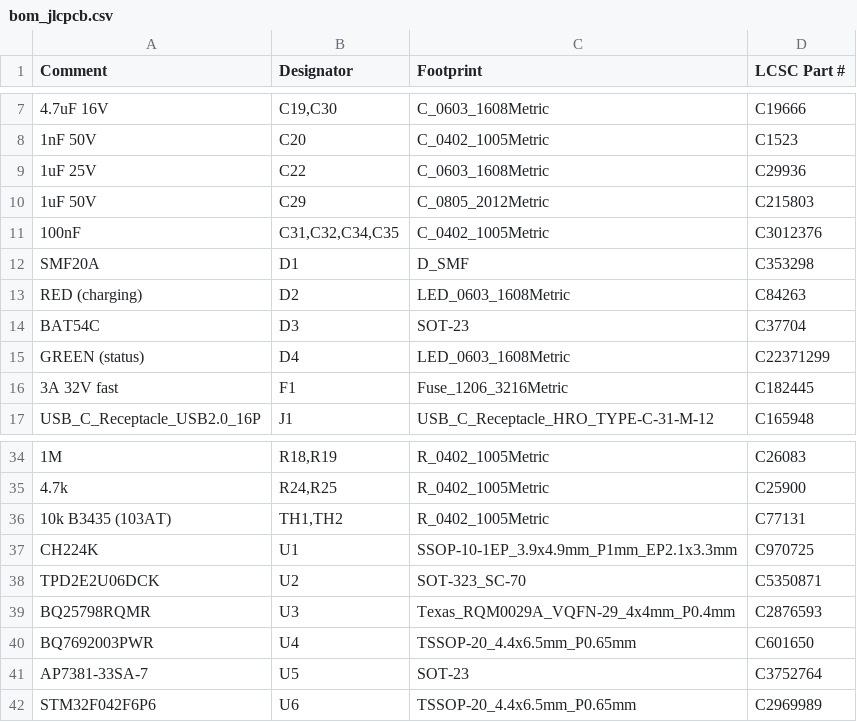
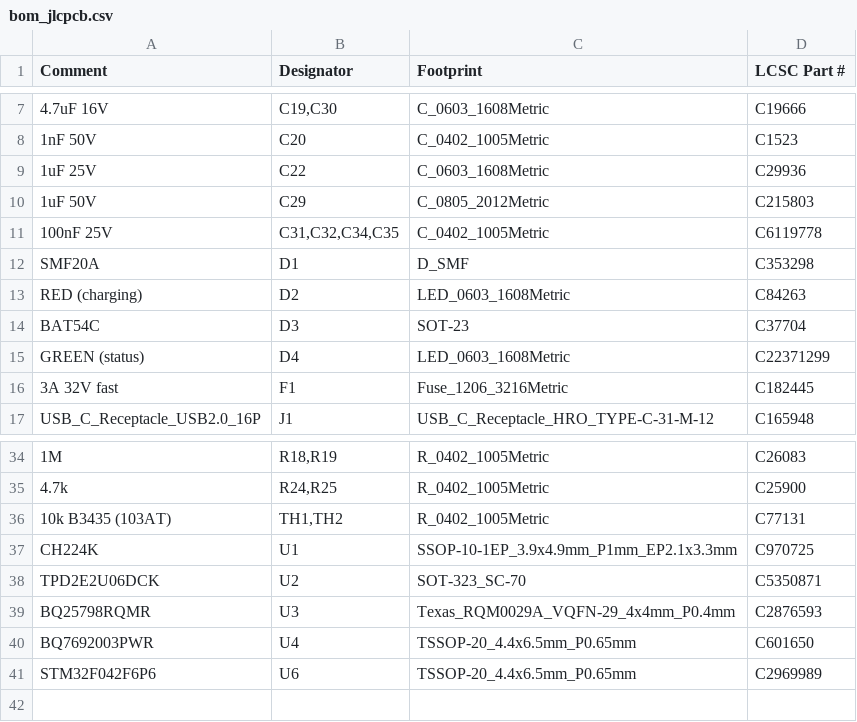
Before and after one commit to Fluffik214/airsoft-battery-module, a CSV file: production/assembly/bom_jlcpcb.csv, drawn as a sheet; only a part is shown, gaps mark what is left out.

Commit message:
BOM: U5 AP7381-33SA-7 moved to buy-elsewhere list (LCSC listing discontinued), 100nF line to C6119778, ordering notes

```diff
--- a/production/assembly/bom_jlcpcb.csv
+++ b/production/assembly/bom_jlcpcb.csv
@@ -10,3 +10,3 @@ Comment,Designator,Footprint,LCSC Part #
 1uF 50V,C29,C_0805_2012Metric,C215803
-100nF,"C31,C32,C34,C35",C_0402_1005Metric,C3012376
+100nF 25V,"C31,C32,C34,C35",C_0402_1005Metric,C6119778
 SMF20A,D1,D_SMF,C353298
@@ -40,3 +40,2 @@ BQ25798RQMR,U3,Texas_RQM0029A_VQFN-29_4x4mm_P0.4mm,C2876593
 BQ7692003PWR,U4,TSSOP-20_4.4x6.5mm_P0.65mm,C601650
-AP7381-33SA-7,U5,SOT-23,C3752764
 STM32F042F6P6,U6,TSSOP-20_4.4x6.5mm_P0.65mm,C2969989
```
Also changed, not shown: production/assembly/bom_lcsc.csv, 3 other files.
